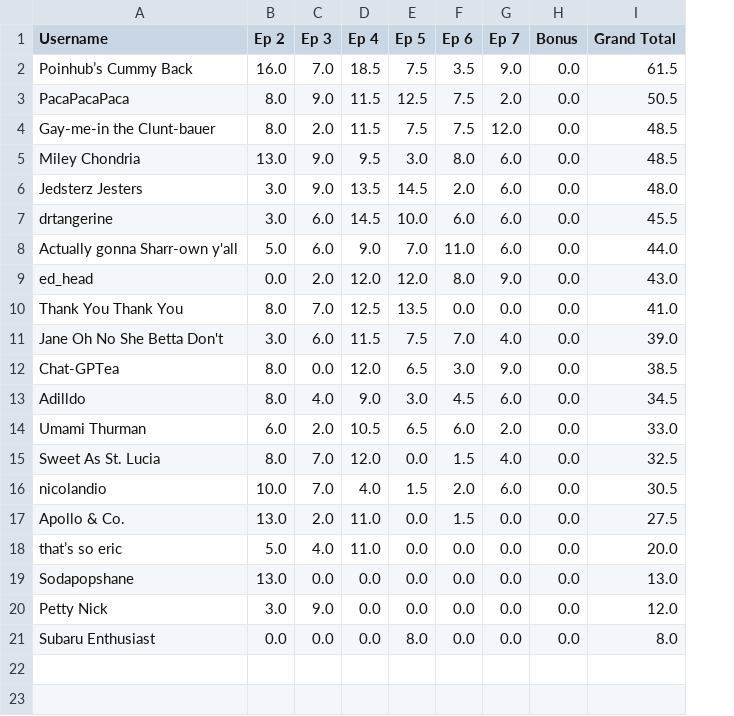
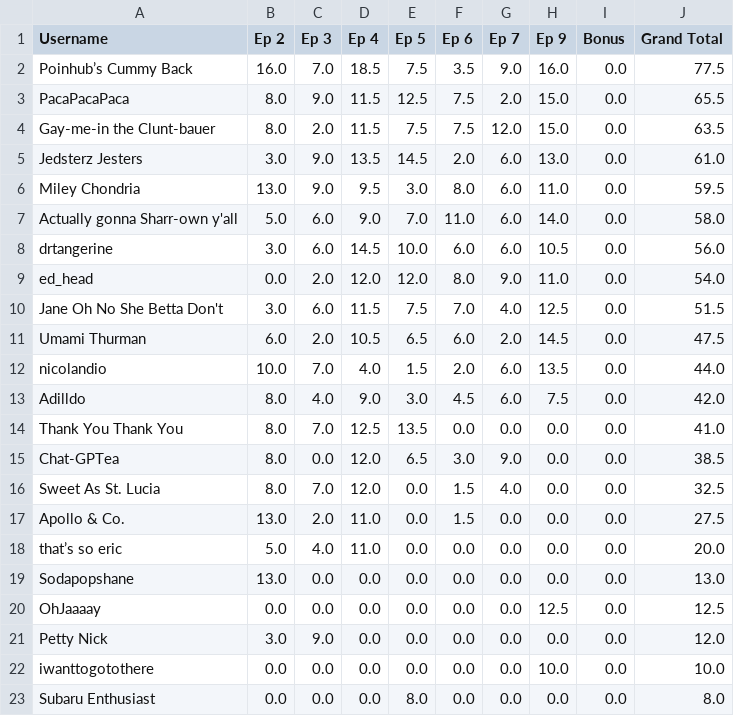
Before and after one commit to nickazcarate/nickazcarate.github.io, a CSV file: scores.csv, drawn as a sheet; removed rows and columns are numbered as before the commit, all else as after; the diff names each change by its address in the sheet, - before the commit and + after, or states it on an @@ line.

Commit message:
Update scores for 9

```diff
--- a/scores.csv
+++ b/scores.csv
+column H (Ep 9), rows 2-5: 16.0 | 15.0 | 15.0 | 13.0; row 7: 14.0; row 9: 11.0; rows 14-19: all 0.0; row 21: 0.0; row 23: 0.0
-J2 (Grand Total): 61.5
+J2 (Grand Total): 77.5
-J3 (Grand Total): 50.5
+J3 (Grand Total): 65.5
-J4 (Grand Total): 48.5
+J4 (Grand Total): 63.5
-row 5: Miley Chondria | 13.0 | 9.0 | 9.5 | 3.0 | 8.0 | 6.0 | 0.0 | 48.5
-J5 (Grand Total): 48.0
+J5 (Grand Total): 61.0
-row 7: drtangerine | 3.0 | 6.0 | 14.5 | 10.0 | 6.0 | 6.0 | 0.0 | 45.5
+row 6: Miley Chondria | 13.0 | 9.0 | 9.5 | 3.0 | 8.0 | 6.0 | 11.0 | 0.0 | 59.5
-J7 (Grand Total): 44.0
+J7 (Grand Total): 58.0
+row 8: drtangerine | 3.0 | 6.0 | 14.5 | 10.0 | 6.0 | 6.0 | 10.5 | 0.0 | 56.0
-J9 (Grand Total): 43.0
+J9 (Grand Total): 54.0
+row 10: Jane Oh No She Betta Don't | 3.0 | 6.0 | 11.5 | 7.5 | 7.0 | 4.0 | 12.5 | 0.0 | 51.5
+row 11: Umami Thurman | 6.0 | 2.0 | 10.5 | 6.5 | 6.0 | 2.0 | 14.5 | 0.0 | 47.5
+row 12: nicolandio | 10.0 | 7.0 | 4.0 | 1.5 | 2.0 | 6.0 | 13.5 | 0.0 | 44.0
+row 13: Adilldo | 8.0 | 4.0 | 9.0 | 3.0 | 4.5 | 6.0 | 7.5 | 0.0 | 42.0
-row 11: Jane Oh No She Betta Don't | 3.0 | 6.0 | 11.5 | 7.5 | 7.0 | 4.0 | 0.0 | 39.0
-row 13: Adilldo | 8.0 | 4.0 | 9.0 | 3.0 | 4.5 | 6.0 | 0.0 | 34.5
-row 14: Umami Thurman | 6.0 | 2.0 | 10.5 | 6.5 | 6.0 | 2.0 | 0.0 | 33.0
-row 16: nicolandio | 10.0 | 7.0 | 4.0 | 1.5 | 2.0 | 6.0 | 0.0 | 30.5
+row 20: OhJaaaay | 0.0 | 0.0 | 0.0 | 0.0 | 0.0 | 0.0 | 12.5 | 0.0 | 12.5
+row 22: iwanttogotothere | 0.0 | 0.0 | 0.0 | 0.0 | 0.0 | 0.0 | 10.0 | 0.0 | 10.0
```
